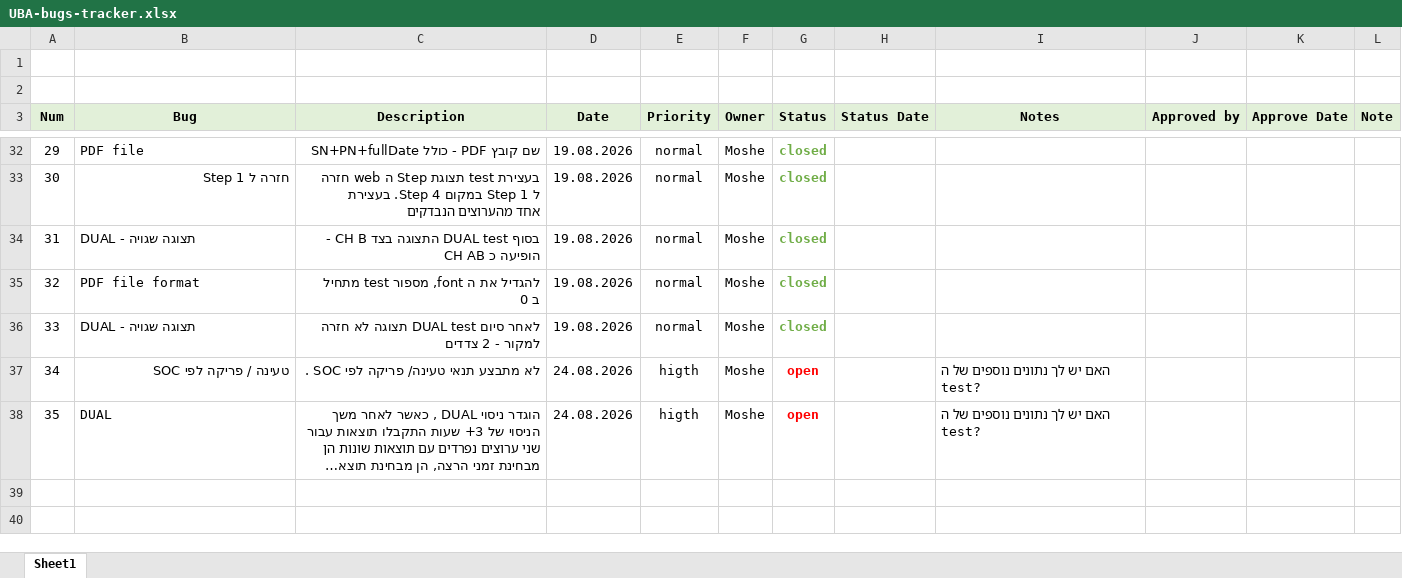
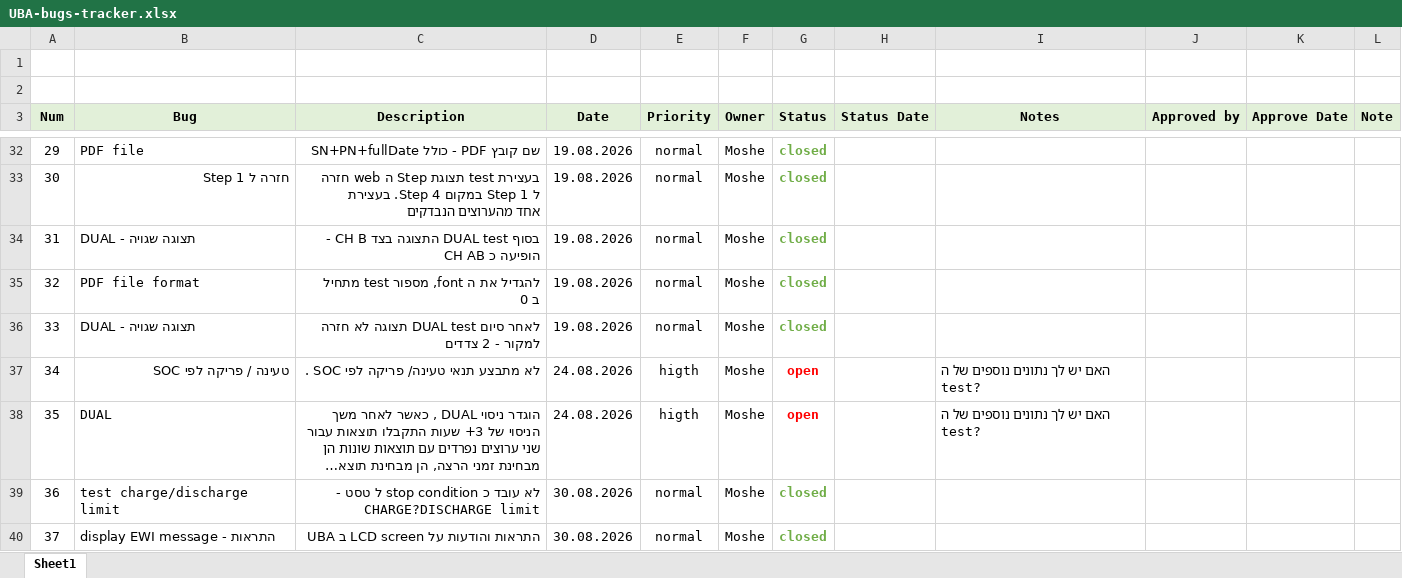
Before and after one commit to moshesoffer/UBA6-maintenance, an Excel workbook: bug-tracker/UBA-bugs-tracker.xlsx, sheet Sheet1, drawn as a sheet; only a part is shown, gaps mark what is left out; long unchanged cells end in …; values as stored, in another font and other column widths than the file's, no borders; the diff names each change by its address in the sheet, - before the commit and + after, or states it on an @@ line.

Commit message:
bug tracker update

```diff
--- a/bug-tracker/UBA-bugs-tracker.xlsx (sheet Sheet1)
+++ b/bug-tracker/UBA-bugs-tracker.xlsx (sheet Sheet1)
+row 39: 36 | test charge/discharge limit | לא עובד כ stop condition ל טסט - CHARGE?DISCHARGE limit | 30.08.2026 | normal | Moshe | closed
+row 40: 37 | display EWI message - התראות | התראות והודעות על LCD screen ב UBA | 30.08.2026 | normal | Moshe | closed
```
